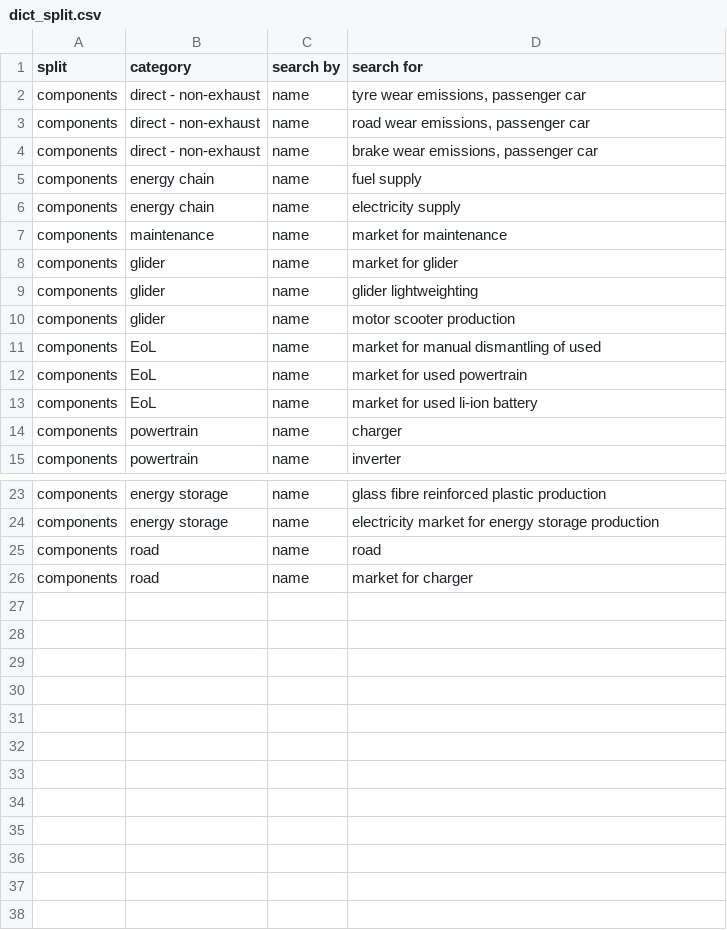
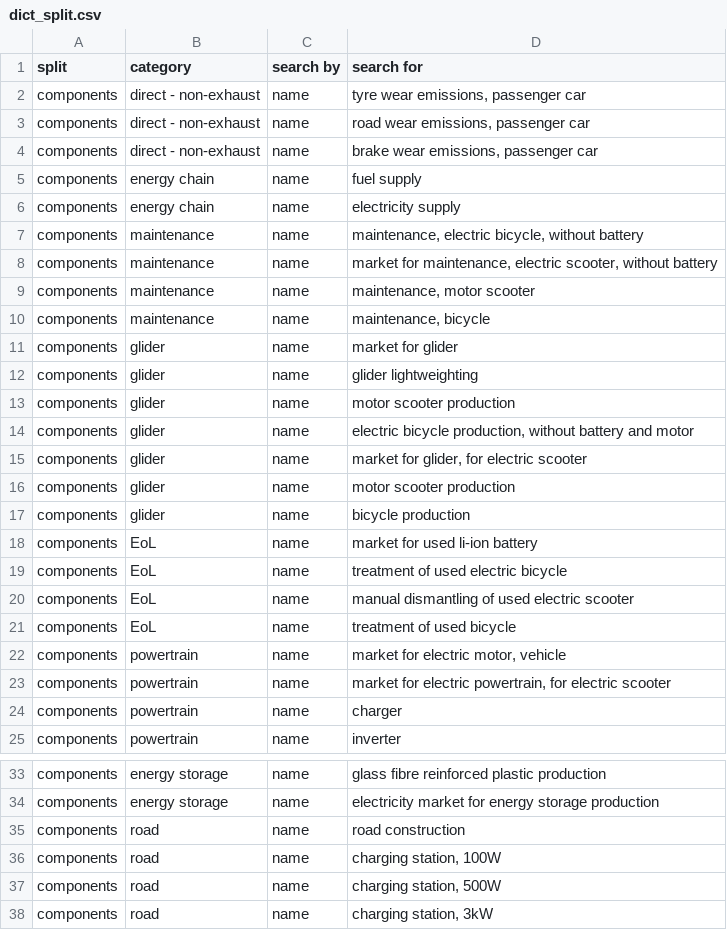
Before and after one commit to Laboratory-for-Energy-Systems-Analysis/carculator_two_wheeler, a CSV file: carculator_two_wheeler/data/dict_split.csv, drawn as a sheet; only a part is shown, gaps mark what is left out.

```diff
--- a/carculator_two_wheeler/data/dict_split.csv
+++ b/carculator_two_wheeler/data/dict_split.csv
@@ -6,3 +6,6 @@ components;energy chain;name;fuel supply
 components;energy chain;name;electricity supply
-components;maintenance;name;market for maintenance
+components;maintenance;name;maintenance, electric bicycle, without battery
+components;maintenance;name;market for maintenance, electric scooter, without battery
+components;maintenance;name;maintenance, motor scooter
+components;maintenance;name;maintenance, bicycle
 components;glider;name;market for glider
@@ -10,5 +13,12 @@ components;glider;name;glider lightweighting
 components;glider;name;motor scooter production
-components;EoL;name;market for manual dismantling of used
-components;EoL;name;market for used powertrain
+components;glider;name;electric bicycle production, without battery and motor
+components;glider;name;market for glider, for electric scooter
+components;glider;name;motor scooter production
+components;glider;name;bicycle production
 components;EoL;name;market for used li-ion battery
+components;EoL;name;treatment of used electric bicycle
+components;EoL;name;manual dismantling of used electric scooter
+components;EoL;name;treatment of used bicycle
+components;powertrain;name;market for electric motor, vehicle
+components;powertrain;name;market for electric powertrain, for electric scooter
 components;powertrain;name;charger
@@ -24,3 +34,5 @@ components;energy storage;name;glass fibre reinforced plastic production
 components;energy storage;name;electricity market for energy storage production
-components;road;name;road
-components;road;name;market for charger
+components;road;name;road construction
+components;road;name;charging station, 100W
+components;road;name;charging station, 500W
+components;road;name;charging station, 3kW
```
Also changed, not shown: 2 other files.
